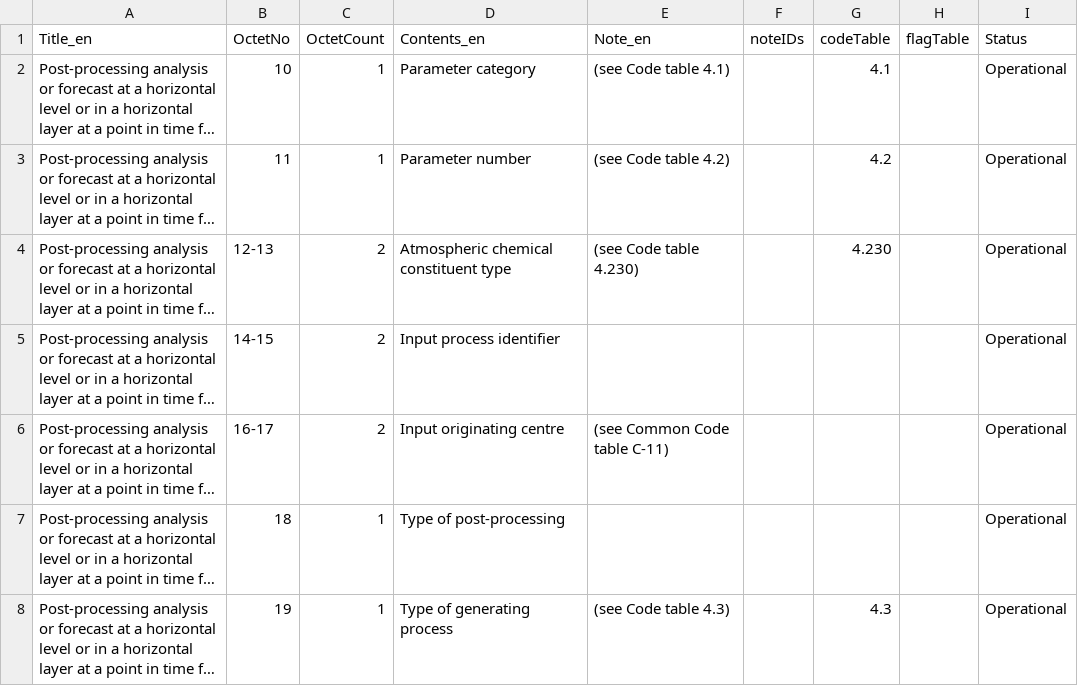
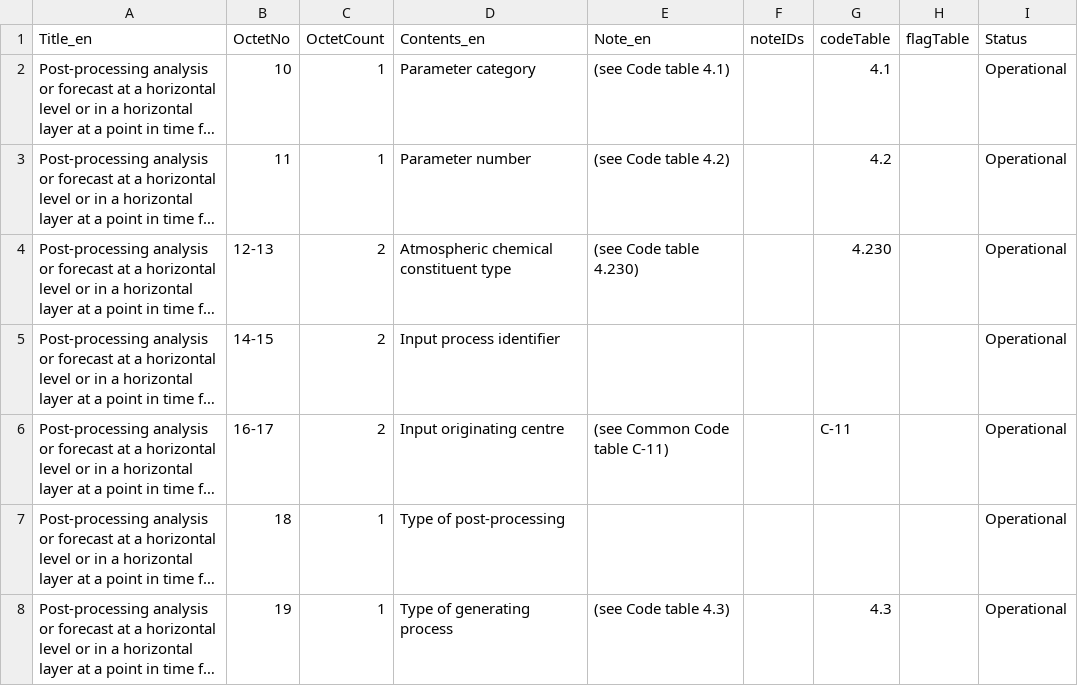
Before and after one commit to wmo-im/GRIB2, a CSV file: GRIB2_Template_4_210_ProductDefinitionTemplate_en.csv, drawn as a sheet; only a part is shown; long unchanged cells end in …; the diff names each change by its address in the sheet, - before the commit and + after, or states it on an @@ line.

```diff
--- a/GRIB2_Template_4_210_ProductDefinitionTemplate_en.csv
+++ b/GRIB2_Template_4_210_ProductDefinitionTemplate_en.csv
-G6 (codeTable): (empty)
+G6 (codeTable): C-11
```
Also changed, not shown: GRIB2_Template_4_211_ProductDefinitionTemplate_en.csv, GRIB2_Template_4_214_ProductDefinitionTemplate_en.csv, 9 other files.
